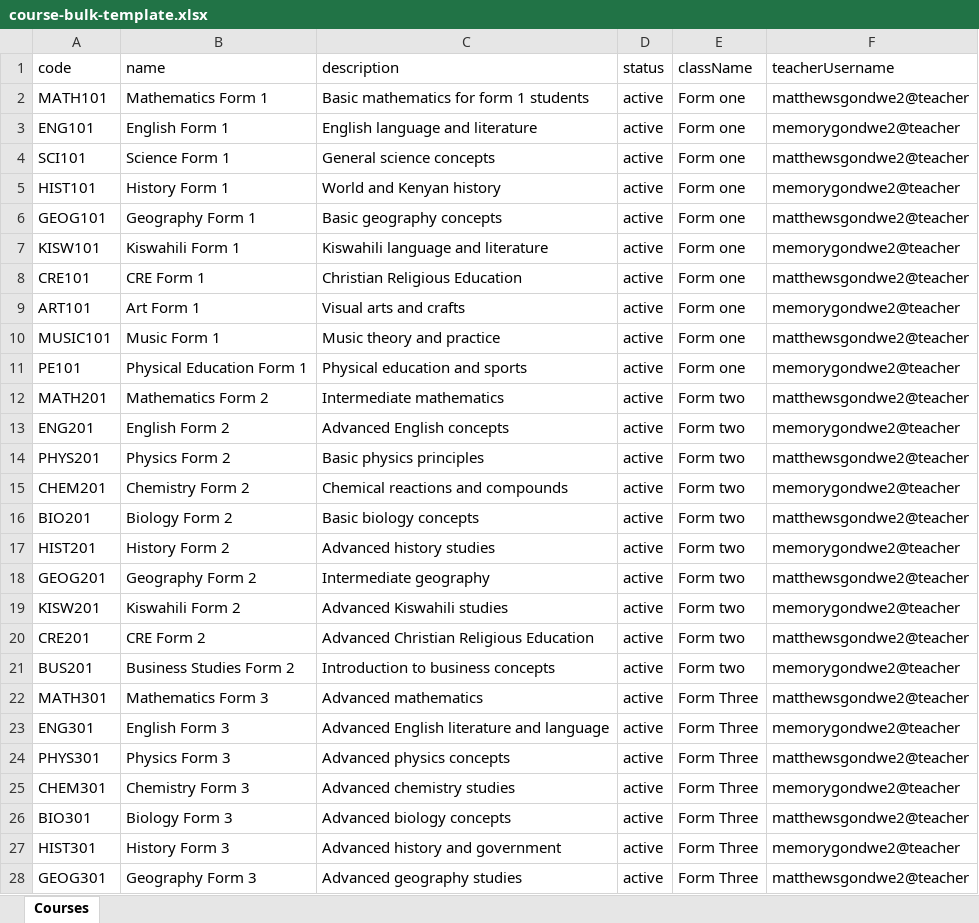
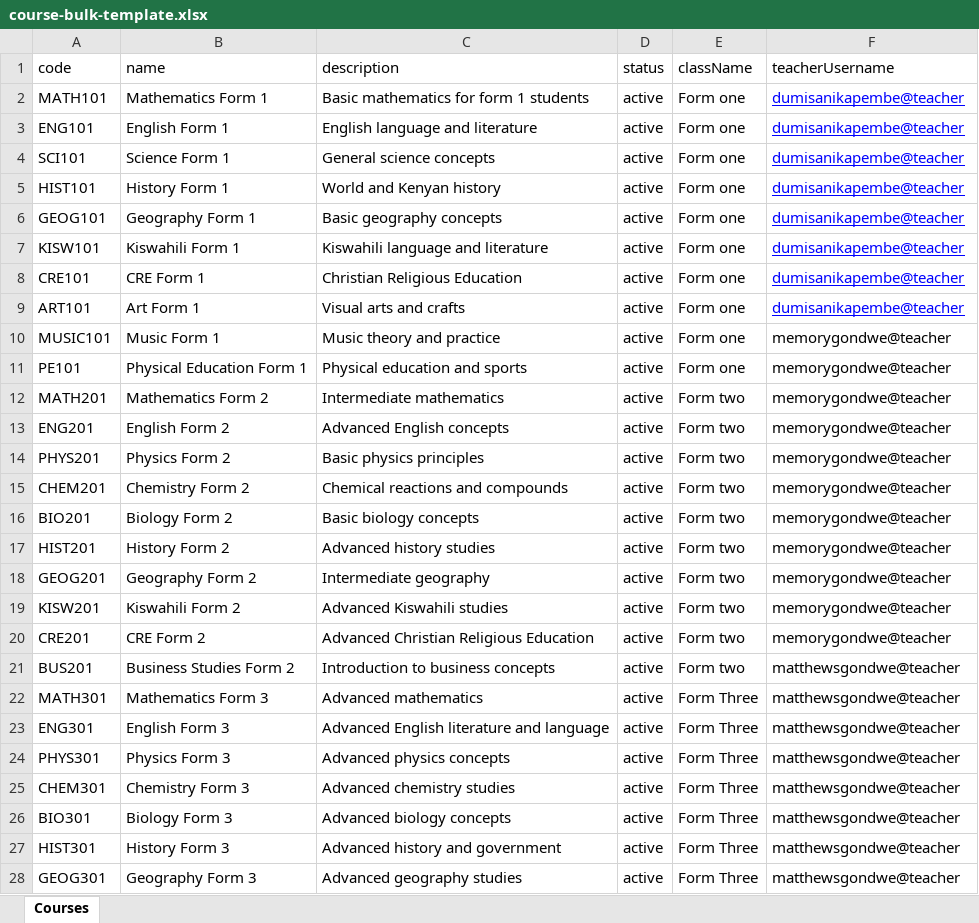
Before and after one commit to Vitumbikoh/schomas-backend, an Excel workbook: course-bulk-template.xlsx, sheet Courses, drawn as a sheet; only a part is shown; values as stored, in another font and other column widths than the file's, no borders; the diff covers the shown part only; the diff names each change by its address in the sheet, - before the commit and + after, or states it on an @@ line.

```diff
--- a/course-bulk-template.xlsx (sheet Courses)
+++ b/course-bulk-template.xlsx (sheet Courses)
-F2 (teacherUsername): matthewsgondwe2@teacher
+F2 (teacherUsername): dumisanikapembe@teacher
@@ F2:F9 underline: off → on, text colour: black → #0000FF @@
-F3 (teacherUsername): memorygondwe2@teacher
+F3 (teacherUsername): dumisanikapembe@teacher
-F4 (teacherUsername): matthewsgondwe2@teacher
+F4 (teacherUsername): dumisanikapembe@teacher
-F5 (teacherUsername): memorygondwe2@teacher
+F5 (teacherUsername): dumisanikapembe@teacher
-F6 (teacherUsername): matthewsgondwe2@teacher
+F6 (teacherUsername): dumisanikapembe@teacher
-F7 (teacherUsername): memorygondwe2@teacher
+F7 (teacherUsername): dumisanikapembe@teacher
-F8 (teacherUsername): matthewsgondwe2@teacher
+F8 (teacherUsername): dumisanikapembe@teacher
-F9 (teacherUsername): memorygondwe2@teacher
+F9 (teacherUsername): dumisanikapembe@teacher
-F10 (teacherUsername): matthewsgondwe2@teacher
+F10 (teacherUsername): memorygondwe@teacher
-F11 (teacherUsername): memorygondwe2@teacher
+F11 (teacherUsername): memorygondwe@teacher
-F12 (teacherUsername): matthewsgondwe2@teacher
+F12 (teacherUsername): memorygondwe@teacher
-F13 (teacherUsername): memorygondwe2@teacher
+F13 (teacherUsername): memorygondwe@teacher
-F14 (teacherUsername): matthewsgondwe2@teacher
+F14 (teacherUsername): memorygondwe@teacher
-F15 (teacherUsername): memorygondwe2@teacher
+F15 (teacherUsername): memorygondwe@teacher
-F16 (teacherUsername): matthewsgondwe2@teacher
+F16 (teacherUsername): memorygondwe@teacher
-F17 (teacherUsername): memorygondwe2@teacher
+F17 (teacherUsername): memorygondwe@teacher
-F18 (teacherUsername): matthewsgondwe2@teacher
+F18 (teacherUsername): memorygondwe@teacher
-F19 (teacherUsername): memorygondwe2@teacher
+F19 (teacherUsername): memorygondwe@teacher
-F20 (teacherUsername): matthewsgondwe2@teacher
+F20 (teacherUsername): memorygondwe@teacher
-F21 (teacherUsername): memorygondwe2@teacher
+F21 (teacherUsername): matthewsgondwe@teacher
-F22 (teacherUsername): matthewsgondwe2@teacher
+F22 (teacherUsername): matthewsgondwe@teacher
-F23 (teacherUsername): memorygondwe2@teacher
+F23 (teacherUsername): matthewsgondwe@teacher
-F24 (teacherUsername): matthewsgondwe2@teacher
+F24 (teacherUsername): matthewsgondwe@teacher
-F25 (teacherUsername): memorygondwe2@teacher
+F25 (teacherUsername): matthewsgondwe@teacher
-F26 (teacherUsername): matthewsgondwe2@teacher
+F26 (teacherUsername): matthewsgondwe@teacher
-F27 (teacherUsername): memorygondwe2@teacher
+F27 (teacherUsername): matthewsgondwe@teacher
-F28 (teacherUsername): matthewsgondwe2@teacher
+F28 (teacherUsername): matthewsgondwe@teacher
```
Also changed, not shown: 3 edited cells elsewhere in this sheet, student-bulk-template.xlsx, 6 other files.
